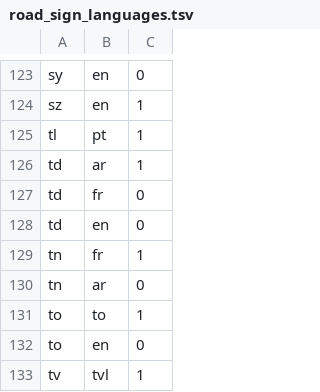
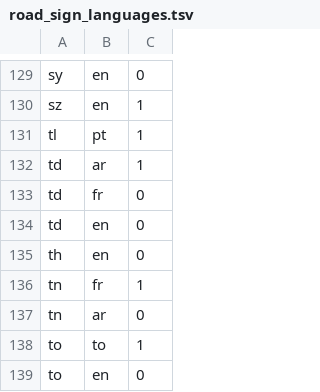
Before and after one commit to openvenues/libpostal, a TSV file: resources/language/countries/road_sign_languages.tsv, drawn as a sheet; only a part is shown, gaps mark what is left out; the shorter side is filled out with more unchanged rows; the diff covers the shown part only; the diff names each change by its address in the sheet, - before the commit and + after, or states it on an @@ line.

```diff
--- a/resources/language/countries/road_sign_languages.tsv
+++ b/resources/language/countries/road_sign_languages.tsv
+row 135: th | en | 0
```
Also changed, not shown: 6 added rows elsewhere in this file.
